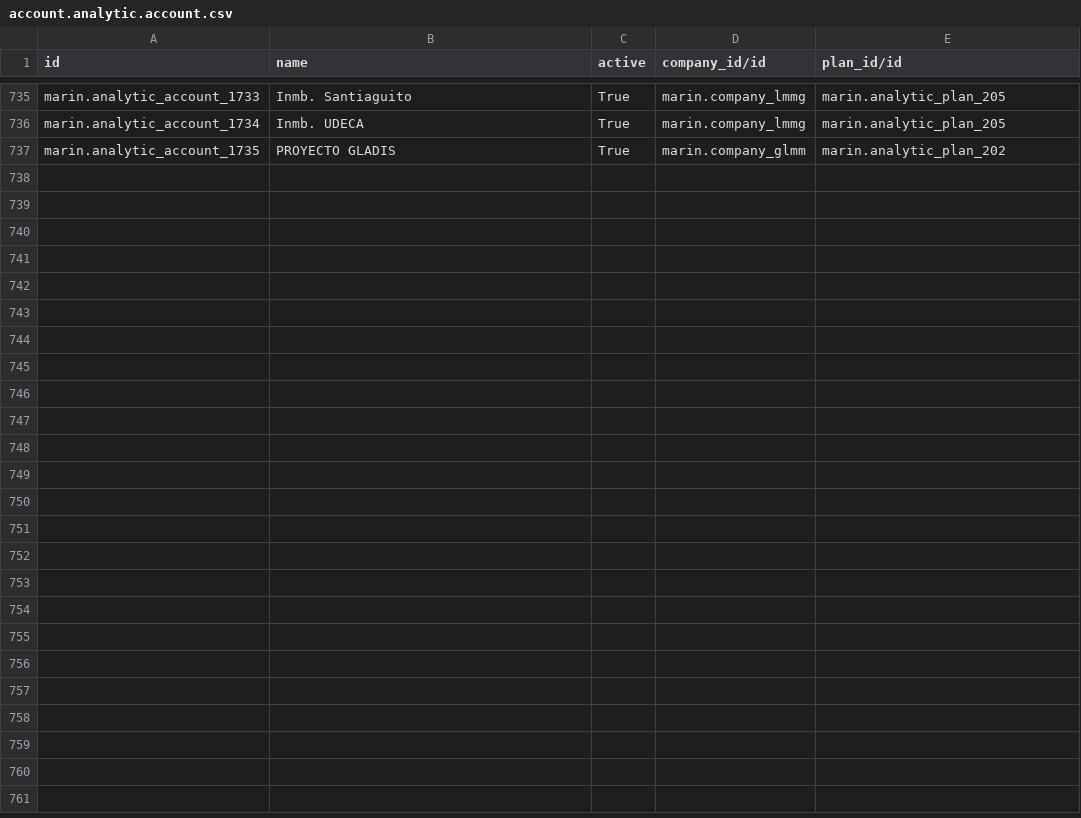
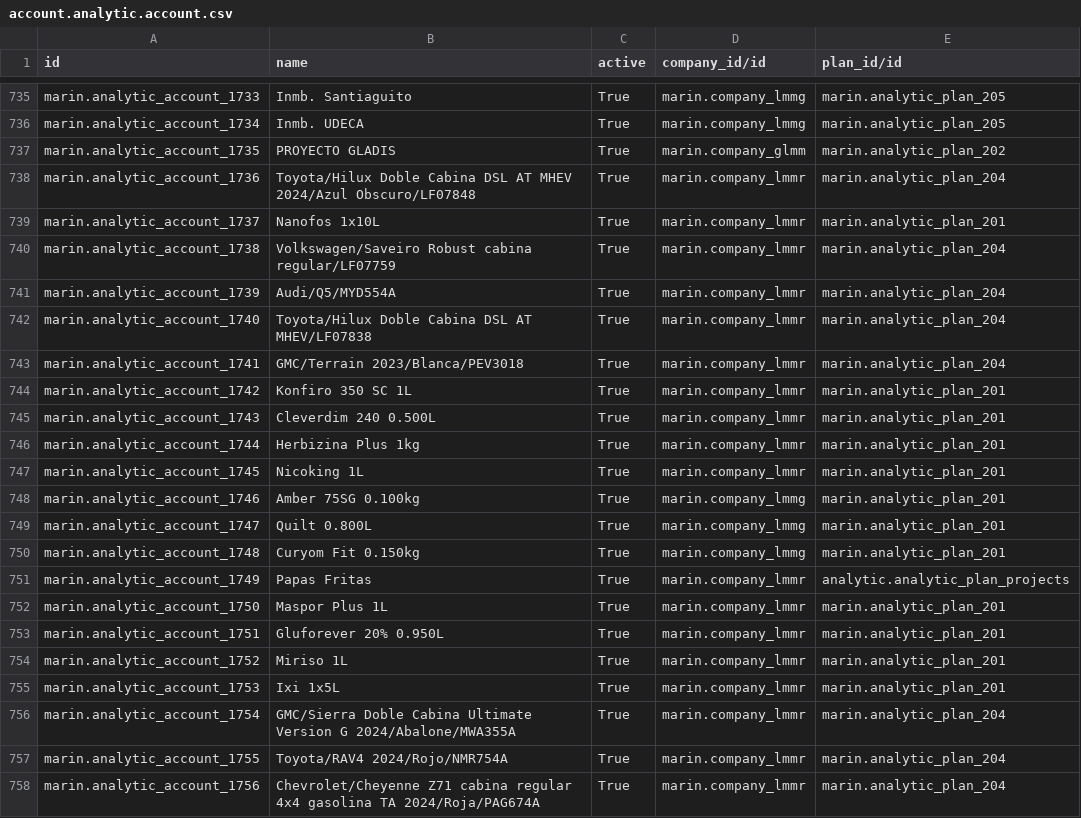
Before and after one commit to robertoCabreraAgro/addons_custom, a CSV file: marin/data/account.analytic.account.csv, drawn as a sheet; only a part is shown, gaps mark what is left out; the diff names each change by its address in the sheet, - before the commit and + after, or states it on an @@ line.

Commit message:
[MIG] marin: phase 6

```diff
--- a/marin/data/account.analytic.account.csv
+++ b/marin/data/account.analytic.account.csv
+row 738: marin.analytic_account_1736 | Toyota/Hilux Doble Cabina DSL AT MHEV 2024/Azul Obscuro/LF07848 | True | marin.company_lmmr | marin.analytic_plan_204
+row 739: marin.analytic_account_1737 | Nanofos 1x10L | True | marin.company_lmmr | marin.analytic_plan_201
+row 740: marin.analytic_account_1738 | Volkswagen/Saveiro Robust cabina regular/LF07759 | True | marin.company_lmmr | marin.analytic_plan_204
+row 741: marin.analytic_account_1739 | Audi/Q5/MYD554A | True | marin.company_lmmr | marin.analytic_plan_204
+row 742: marin.analytic_account_1740 | Toyota/Hilux Doble Cabina DSL AT MHEV/LF07838 | True | marin.company_lmmr | marin.analytic_plan_204
+row 743: marin.analytic_account_1741 | GMC/Terrain 2023/Blanca/PEV3018 | True | marin.company_lmmr | marin.analytic_plan_204
+row 744: marin.analytic_account_1742 | Konfiro 350 SC 1L | True | marin.company_lmmr | marin.analytic_plan_201
+row 745: marin.analytic_account_1743 | Cleverdim 240 0.500L | True | marin.company_lmmr | marin.analytic_plan_201
+row 746: marin.analytic_account_1744 | Herbizina Plus 1kg | True | marin.company_lmmr | marin.analytic_plan_201
+row 747: marin.analytic_account_1745 | Nicoking 1L | True | marin.company_lmmr | marin.analytic_plan_201
+row 748: marin.analytic_account_1746 | Amber 75SG 0.100kg | True | marin.company_lmmg | marin.analytic_plan_201
+row 749: marin.analytic_account_1747 | Quilt 0.800L | True | marin.company_lmmg | marin.analytic_plan_201
+row 750: marin.analytic_account_1748 | Curyom Fit 0.150kg | True | marin.company_lmmg | marin.analytic_plan_201
+row 751: marin.analytic_account_1749 | Papas Fritas | True | marin.company_lmmr | analytic.analytic_plan_projects
+row 752: marin.analytic_account_1750 | Maspor Plus 1L | True | marin.company_lmmr | marin.analytic_plan_201
+row 753: marin.analytic_account_1751 | Gluforever 20% 0.950L | True | marin.company_lmmr | marin.analytic_plan_201
+row 754: marin.analytic_account_1752 | Miriso 1L | True | marin.company_lmmr | marin.analytic_plan_201
+row 755: marin.analytic_account_1753 | Ixi 1x5L | True | marin.company_lmmr | marin.analytic_plan_201
+row 756: marin.analytic_account_1754 | GMC/Sierra Doble Cabina Ultimate Version G 2024/Abalone/MWA355A | True | marin.company_lmmr | marin.analytic_plan_204
+row 757: marin.analytic_account_1755 | Toyota/RAV4 2024/Rojo/NMR754A | True | marin.company_lmmr | marin.analytic_plan_204
+row 758: marin.analytic_account_1756 | Chevrolet/Cheyenne Z71 cabina regular 4x4 gasolina TA 2024/Roja/PAG674A | True | marin.company_lmmr | marin.analytic_plan_204
```
Also changed, not shown: marin/data/product.packaging.csv, marin/data/product.template.csv, 4 other files.
